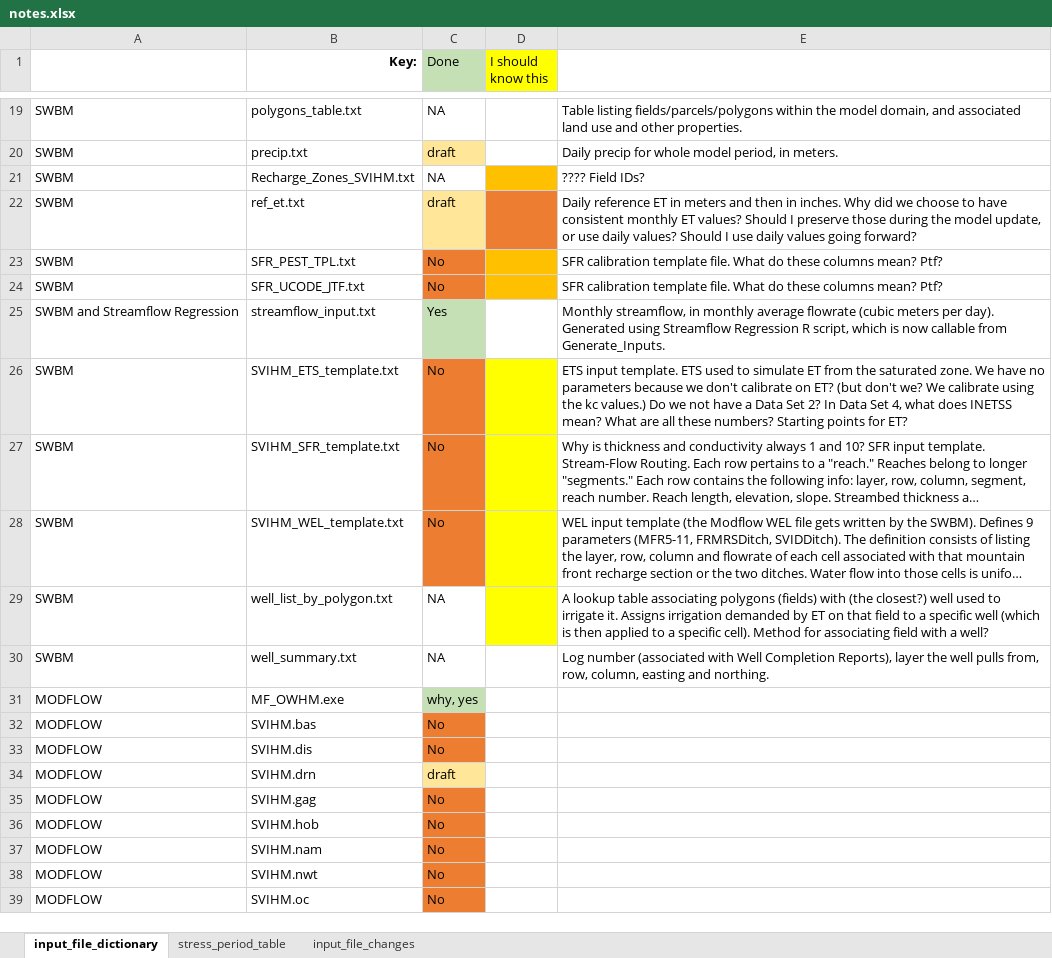
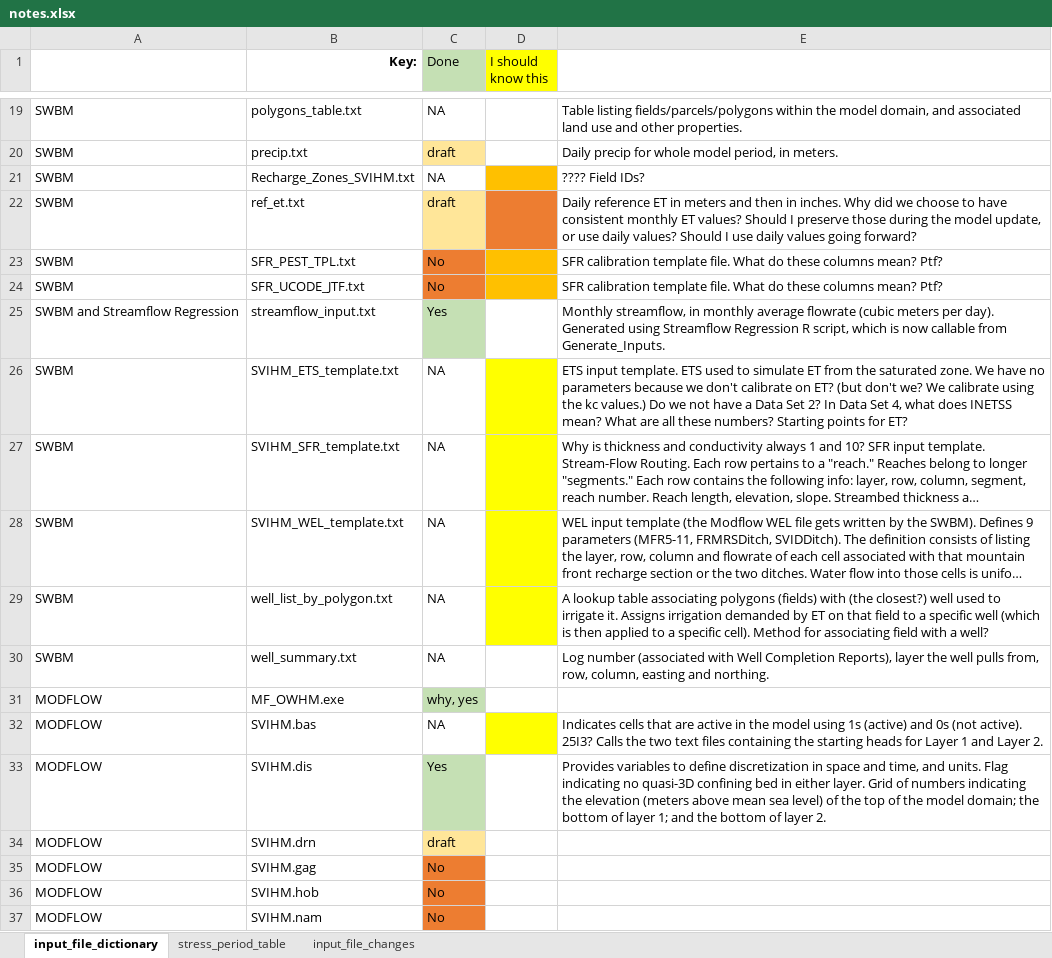
Before and after one commit to UCDavisHydro/SVIHM, an Excel workbook: SWBM/update2018notes/notes.xlsx, sheet input_file_dictionary, drawn as a sheet; only a part is shown, gaps mark what is left out; the shorter side is filled out with more unchanged rows; long unchanged cells end in …; values as stored, in another font and other column widths than the file's, no borders; the diff names each change by its address in the sheet, - before the commit and + after, or states it on an @@ line.

```diff
--- a/SWBM/update2018notes/notes.xlsx (sheet input_file_dictionary)
+++ b/SWBM/update2018notes/notes.xlsx (sheet input_file_dictionary)
-C26:C28 (Done): No
+C26:C28 (Done): NA
-C26:C28 fill: #ED7D31
+C26:C28 fill: none
-C32 (Done): No
+C32 (Done): NA
-C32 fill: #ED7D31
+C32 fill: none
-D32 fill: none
+D32 fill: #FFFF00
-E32: (empty)
+E32: Indicates cells that are active in the model using 1s (active) and 0s (not active). 25I3? Calls the two text files containing the starting heads for Layer 1 and Layer 2.
-C33 (Done): No
+C33 (Done): Yes
-C33 fill: #ED7D31
+C33 fill: #C5E0B4
-E33: (empty)
+E33: Provides variables to define discretization in space and time, and units. Flag indicating no quasi-3D confining bed in either layer. Grid of numbers indicating the elevation (meters above mean sea level) of the top of the model domain; the bottom of layer 1; and the bottom of layer 2.
```
Also changed, not shown: 16 other files.
